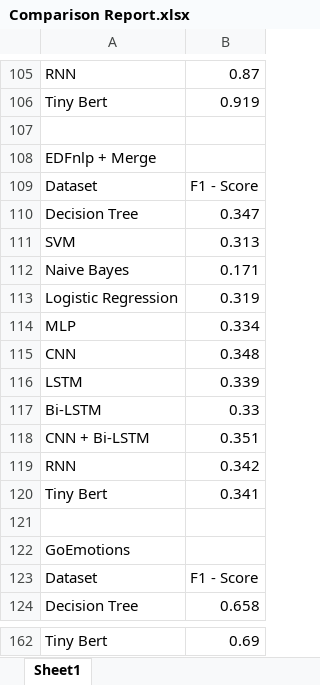
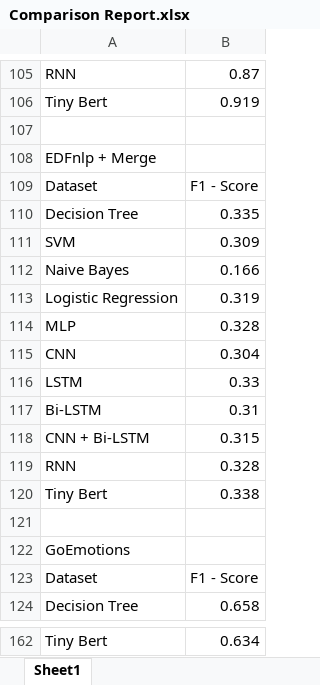
Before and after one commit to XavierTan06/CDS_Project, an Excel workbook: output/Comparison Report.xlsx, sheet Sheet1, drawn as a sheet; only a part is shown, gaps mark what is left out; values as stored, in another font and other column widths than the file's, no borders; charts and pictures not drawn; the diff covers the shown part only; the diff names each change by its address in the sheet, - before the commit and + after, or states it on an @@ line.

```diff
--- a/output/Comparison Report.xlsx (sheet Sheet1)
+++ b/output/Comparison Report.xlsx (sheet Sheet1)
-B110: 0.347
+B110: 0.335
-B111: 0.313
+B111: 0.309
-B112: 0.171
+B112: 0.166
-B114: 0.334
+B114: 0.328
-B115: 0.348
+B115: 0.304
-B116: 0.339
+B116: 0.33
-B117: 0.33
+B117: 0.31
-B118: 0.351
+B118: 0.315
-B119: 0.342
+B119: 0.328
-B120: 0.341
+B120: 0.338
-B162: 0.69
+B162: 0.634
```
Also changed, not shown: 22 edited cells elsewhere in this sheet, charts or pictures, 12 other files.
